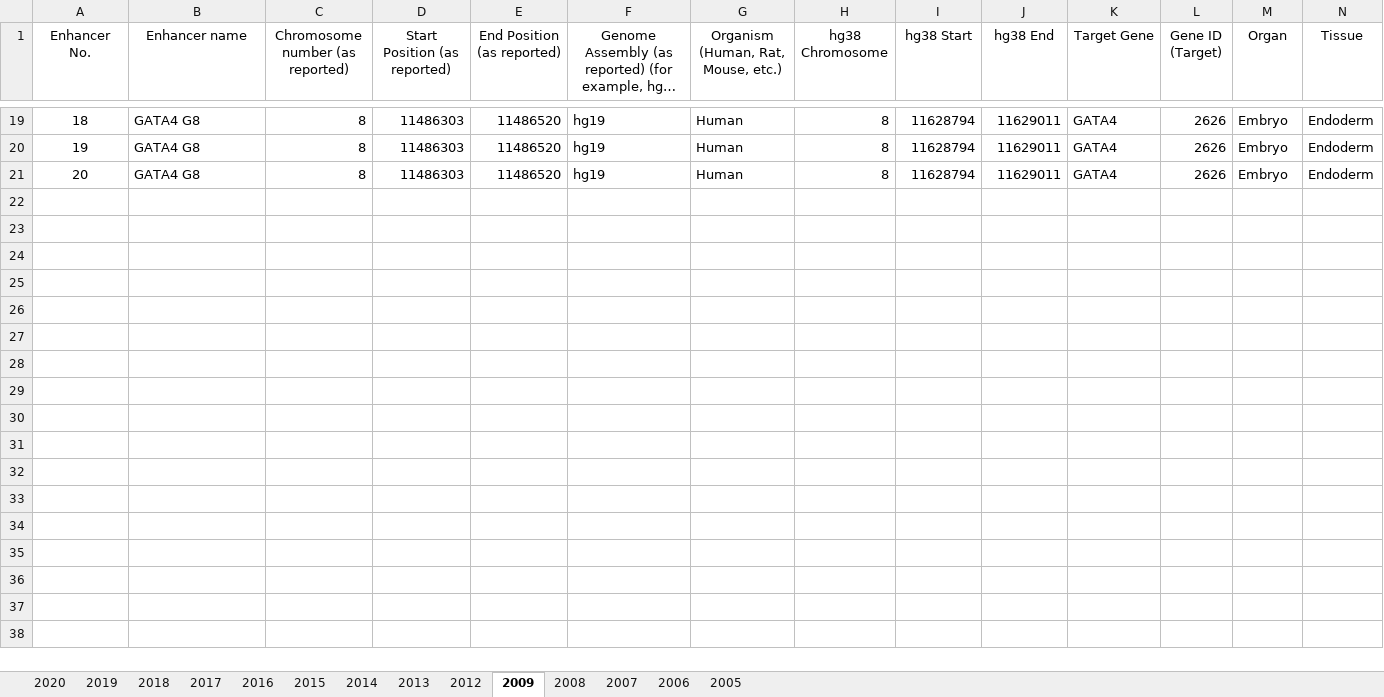
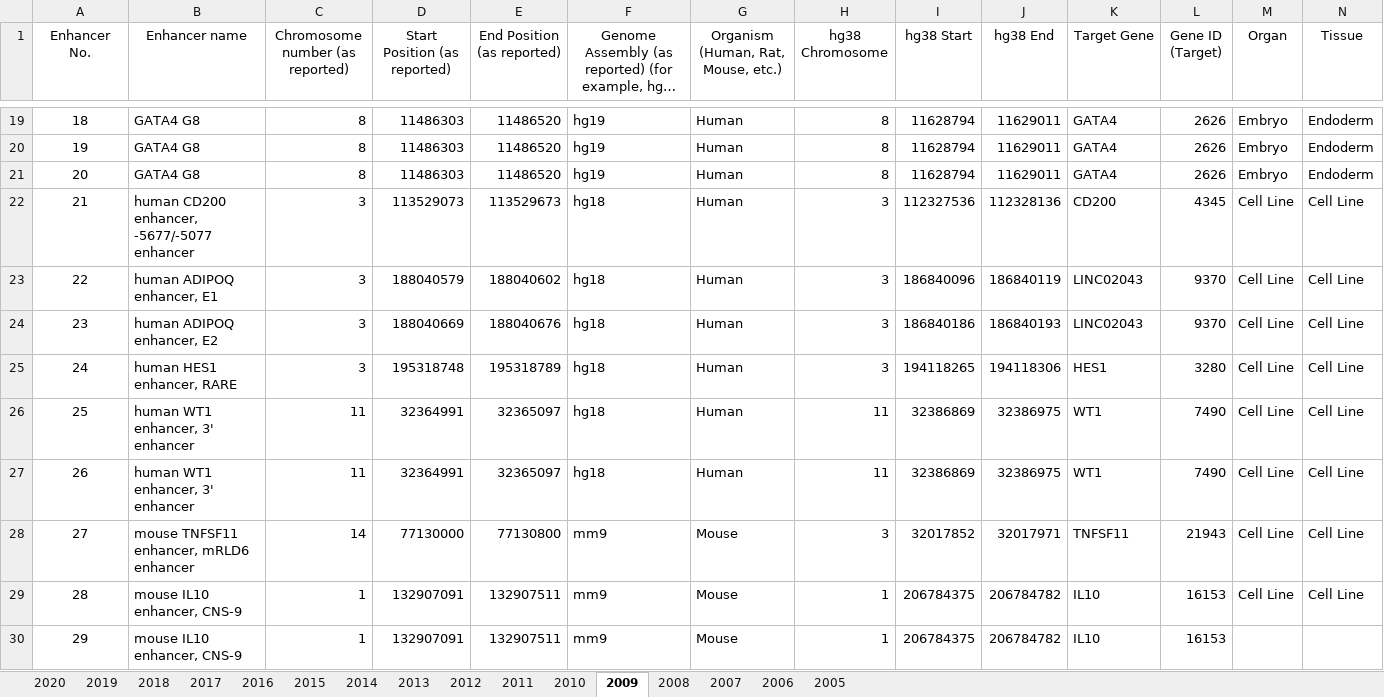
Before and after one commit to woonyee28/web-database, an Excel workbook: createDatabase/All_Curation.xlsx, sheet 2009, drawn as a sheet; only a part is shown, gaps mark what is left out; long unchanged cells end in …; values as stored, in another font and other column widths than the file's, no borders; rows hold the shown columns only; the diff covers the shown part only; the diff names each change by its address in the sheet, - before the commit and + after, or states it on an @@ line.

```diff
--- a/createDatabase/All_Curation.xlsx (sheet 2009)
+++ b/createDatabase/All_Curation.xlsx (sheet 2009)
+sheet tab: 2011
+sheet tab: 2010
+row 22: 21 | human CD200 enhancer, -5677/-5077 enhancer | 3 | 113529073 | 113529673 | hg18 | Human | 3 | 112327536 | 112328136 | CD200 | 4345 | Cell Line | Cell Line
+row 23: 22 | human ADIPOQ enhancer, E1 | 3 | 188040579 | 188040602 | hg18 | Human | 3 | 186840096 | 186840119 | LINC02043 | 9370 | Cell Line | Cell Line
+row 24: 23 | human ADIPOQ enhancer, E2 | 3 | 188040669 | 188040676 | hg18 | Human | 3 | 186840186 | 186840193 | LINC02043 | 9370 | Cell Line | Cell Line
+row 25: 24 | human HES1 enhancer, RARE | 3 | 195318748 | 195318789 | hg18 | Human | 3 | 194118265 | 194118306 | HES1 | 3280 | Cell Line | Cell Line
+row 26: 25 | human WT1 enhancer, 3' enhancer | 11 | 32364991 | 32365097 | hg18 | Human | 11 | 32386869 | 32386975 | WT1 | 7490 | Cell Line | Cell Line
+row 27: 26 | human WT1 enhancer, 3' enhancer | 11 | 32364991 | 32365097 | hg18 | Human | 11 | 32386869 | 32386975 | WT1 | 7490 | Cell Line | Cell Line
+row 28: 27 | mouse TNFSF11 enhancer, mRLD6 enhancer | 14 | 77130000 | 77130800 | mm9 | Mouse | 3 | 32017852 | 32017971 | TNFSF11 | 21943 | Cell Line | Cell Line
+row 29: 28 | mouse IL10 enhancer, CNS-9 | 1 | 132907091 | 132907511 | mm9 | Mouse | 1 | 206784375 | 206784782 | IL10 | 16153 | Cell Line | Cell Line
+row 30: 29 | mouse IL10 enhancer, CNS-9 | 1 | 132907091 | 132907511 | mm9 | Mouse | 1 | 206784375 | 206784782 | IL10 | 16153
```
Also changed, not shown: 39 added rows elsewhere in this sheet, sheet 2012, 8 other files.
